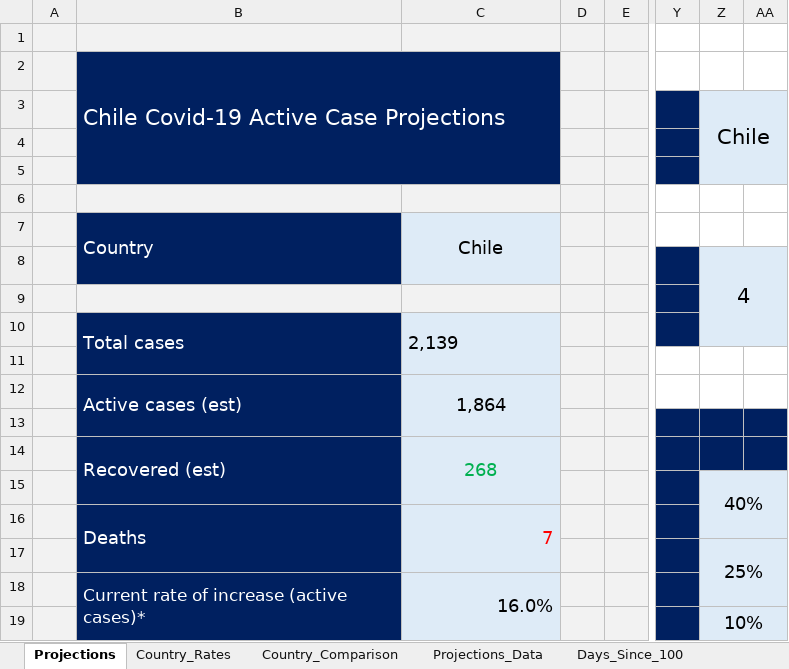
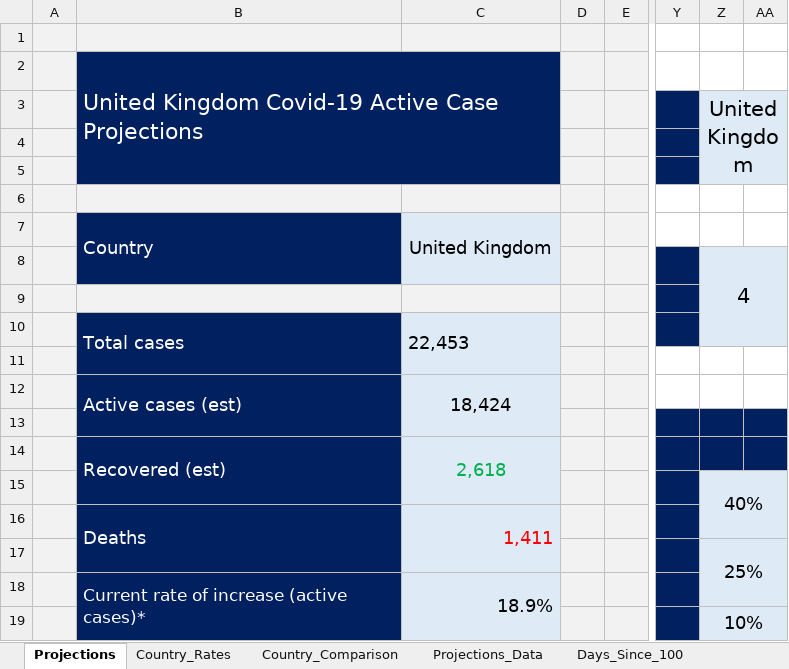
Before and after one commit to achie188/COVID-19, an Excel workbook: Analysis/Covid-19 Analysis.xlsm, sheet Projections, drawn as a sheet; only a part is shown, gaps mark what is left out; values as stored, in another font and other column widths than the file's, no borders; charts and pictures not drawn; the diff covers the shown part only; the diff names each change by its address in the sheet, - before the commit and + after, or states it on an @@ line.

Commit message:
Update Covid-19 Analysis.xlsm

```diff
--- a/Analysis/Covid-19 Analysis.xlsm (sheet Projections)
+++ b/Analysis/Covid-19 Analysis.xlsm (sheet Projections)
-B2: Chile Covid-19 Active Case Projections
+B2: United Kingdom Covid-19 Active Case Projections
-Z3: Chile
+Z3: United Kingdom
-C7: Chile
+C7: United Kingdom
-C10: 2,139
+C10: 22,453
-C12: 1,864
+C12: 18,424
-C14: 268
+C14: 2,618
-C16: 7
+C16: 1,411
-C18: 16.0%
+C18: 18.9%
```
Also changed, not shown: 11 edited cells elsewhere in this sheet, sheet Days_Since_100, sheet Projections_Data, sheet Deaths_since_10, sheet Country_Data, sheet Country_Rates, sheet Country_Comparison, other sheet tabs, formulas that keep their value, hidden cells, charts or pictures.
